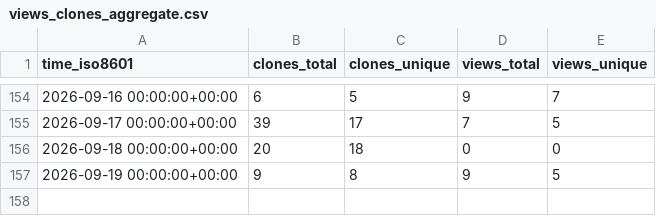
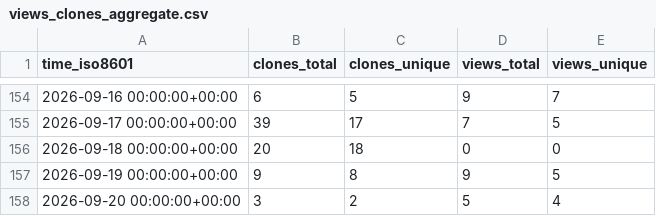
Before and after one commit to davefx/dfx-ha-history-editor, a CSV file: davefx/dfx-ha-history-editor/ghrs-data/views_clones_aggregate.csv, drawn as a sheet; only a part is shown, gaps mark what is left out.

```diff
--- a/davefx/dfx-ha-history-editor/ghrs-data/views_clones_aggregate.csv
+++ b/davefx/dfx-ha-history-editor/ghrs-data/views_clones_aggregate.csv
@@ -157 +157,2 @@ time_iso8601,clones_total,clones_unique,views_total,views_unique
 2026-09-19 00:00:00+00:00,9,8,9,5
+2026-09-20 00:00:00+00:00,3,2,5,4
```
Also changed, not shown: 1 other file.
